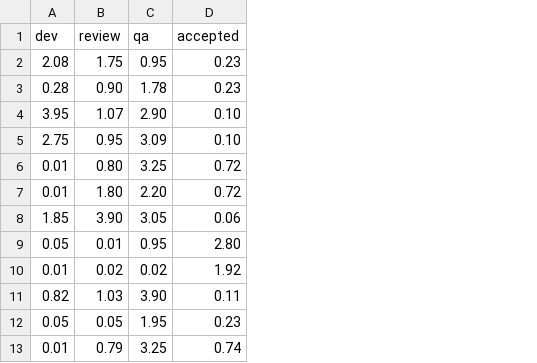
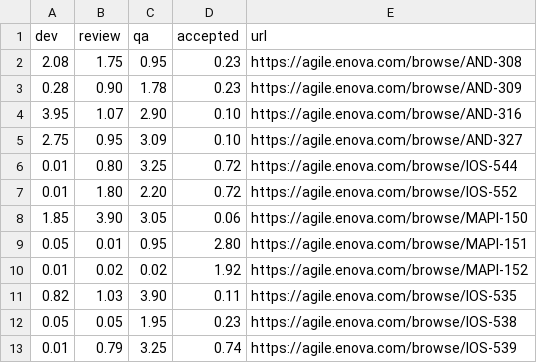
Before and after one commit to declan/cycle-time, a CSV file: public/sprint-2019-01-09.csv, drawn as a sheet; the diff names each change by its address in the sheet, - before the commit and + after, or states it on an @@ line.

```diff
--- a/public/sprint-2019-01-09.csv
+++ b/public/sprint-2019-01-09.csv
+column E (url), rows 2-13: https://agile.enova.com/browse/AND-308 | https://agile.enova.com/browse/AND-309 | https://agile.enova.com/browse/AND-316 | https://agile.enova.com/browse/AND-327 | https://agile.enova.com/browse/IOS-544 | https://agile.enova.com/browse/IOS-552 | https://agile.enova.com/browse/MAPI-150 | https://agile.enova.com/browse/MAPI-151 | https://agile.enova.com/browse/MAPI-152 | https://agile.enova.com/browse/IOS-535 | https://agile.enova.com/browse/IOS-538 | https://agile.enova.com/browse/IOS-539
```
Also changed, not shown: 2 other files.
